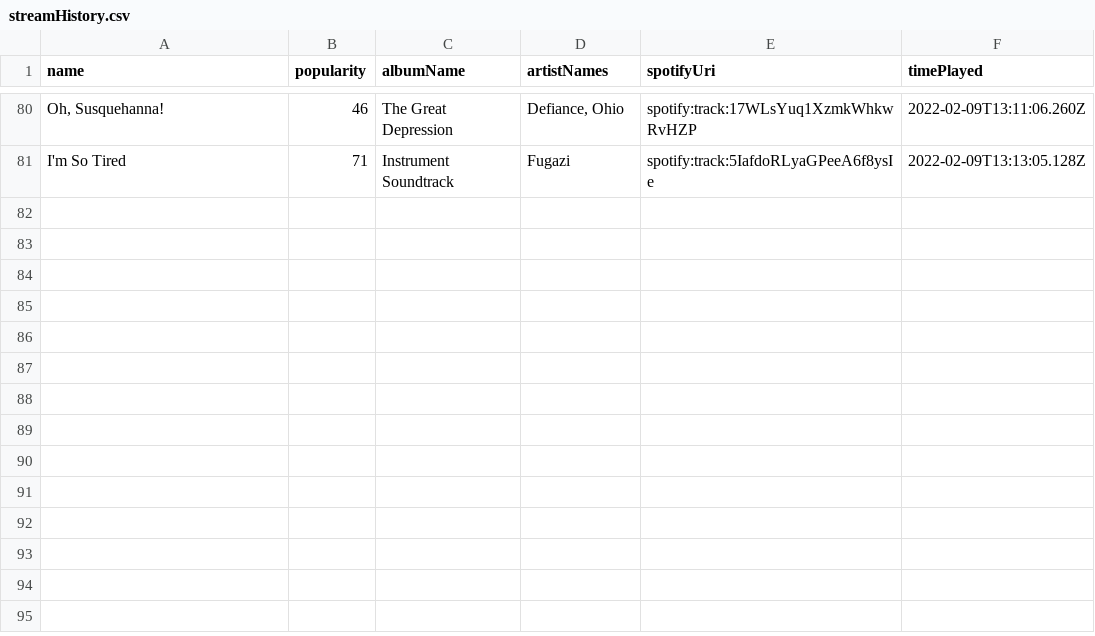
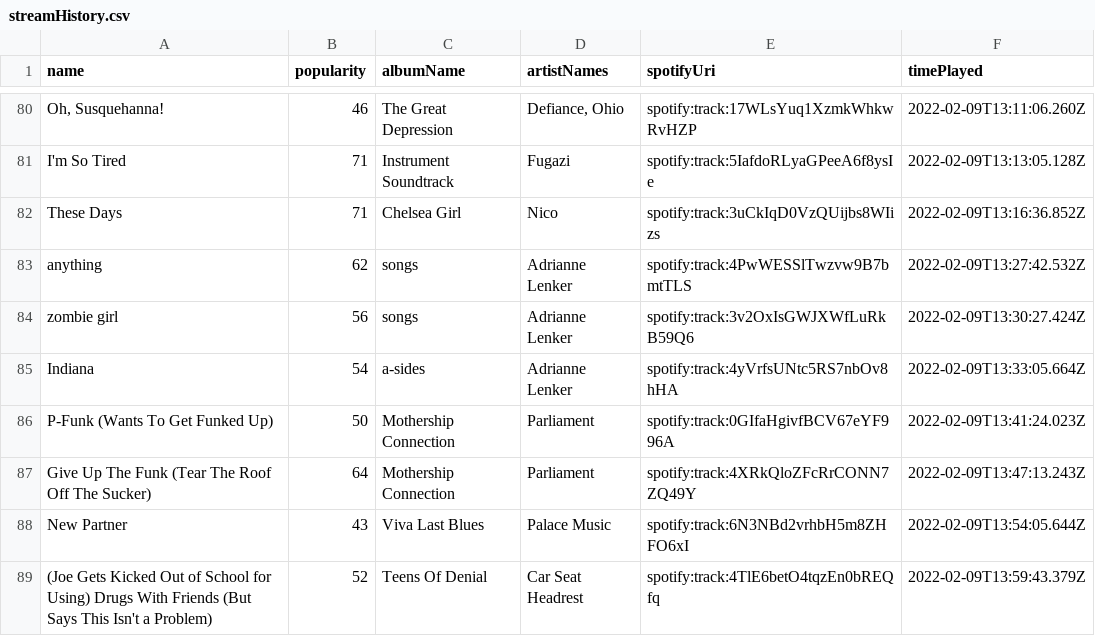
Before and after one commit to mlinds/spotify-data, a CSV file: data_out/streamHistory.csv, drawn as a sheet; only a part is shown, gaps mark what is left out; the diff names each change by its address in the sheet, - before the commit and + after, or states it on an @@ line.

```diff
--- a/data_out/streamHistory.csv
+++ b/data_out/streamHistory.csv
+row 82: These Days | 71 | Chelsea Girl | Nico | spotify:track:3uCkIqD0VzQUijbs8WIizs | 2022-02-09T13:16:36.852Z
+row 83: anything | 62 | songs | Adrianne Lenker | spotify:track:4PwWESSlTwzvw9B7bmtTLS | 2022-02-09T13:27:42.532Z
+row 84: zombie girl | 56 | songs | Adrianne Lenker | spotify:track:3v2OxIsGWJXWfLuRkB59Q6 | 2022-02-09T13:30:27.424Z
+row 85: Indiana | 54 | a-sides | Adrianne Lenker | spotify:track:4yVrfsUNtc5RS7nbOv8hHA | 2022-02-09T13:33:05.664Z
+row 86: P-Funk (Wants To Get Funked Up) | 50 | Mothership Connection | Parliament | spotify:track:0GIfaHgivfBCV67eYF996A | 2022-02-09T13:41:24.023Z
+row 87: Give Up The Funk (Tear The Roof Off The Sucker) | 64 | Mothership Connection | Parliament | spotify:track:4XRkQloZFcRrCONN7ZQ49Y | 2022-02-09T13:47:13.243Z
+row 88: New Partner | 43 | Viva Last Blues | Palace Music | spotify:track:6N3NBd2vrhbH5m8ZHFO6xI | 2022-02-09T13:54:05.644Z
+row 89: (Joe Gets Kicked Out of School for Using) Drugs With Friends (But Says This Isn't a Problem) | 52 | Teens Of Denial | Car Seat Headrest | spotify:track:4TlE6betO4tqzEn0bREQfq | 2022-02-09T13:59:43.379Z
```
Also changed, not shown: data_out/recent.csv.
